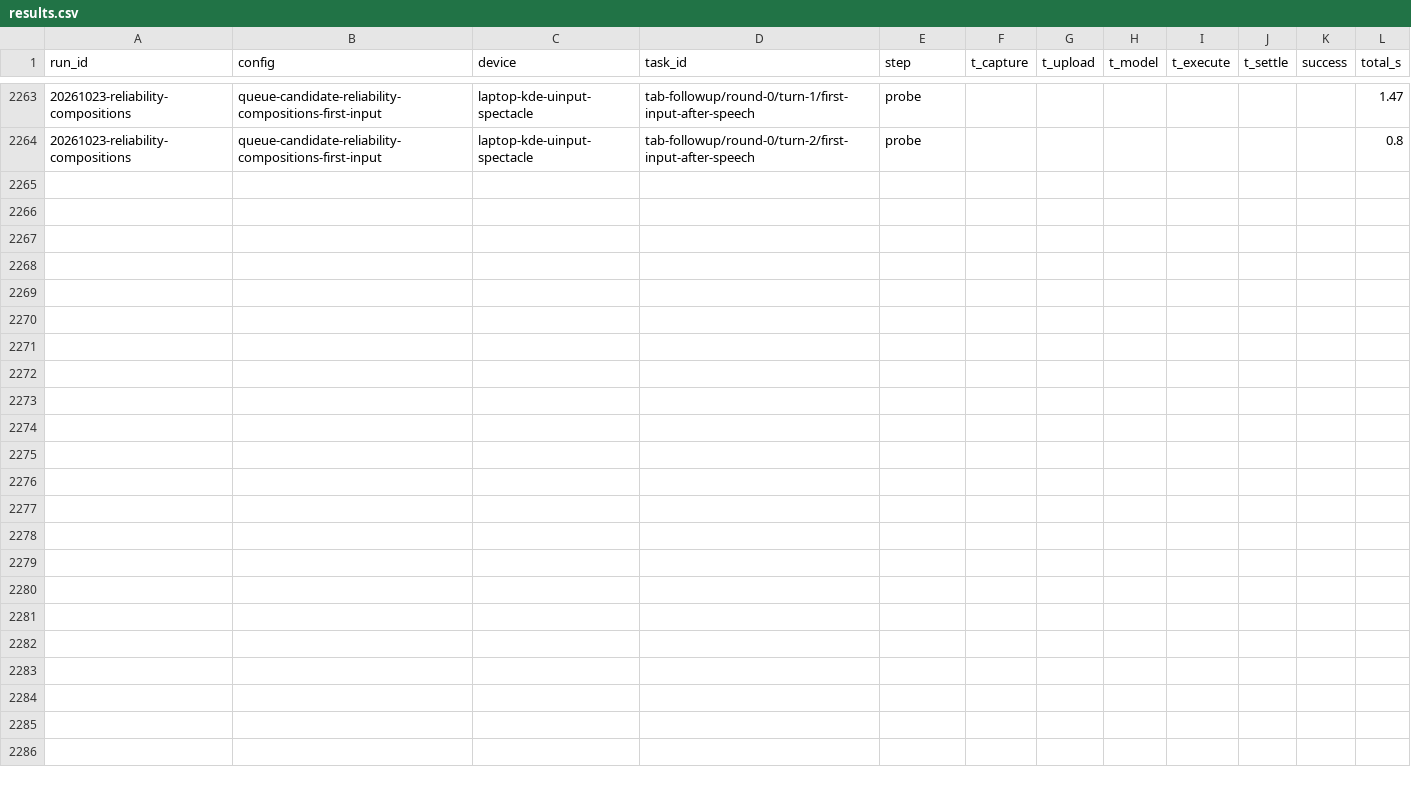
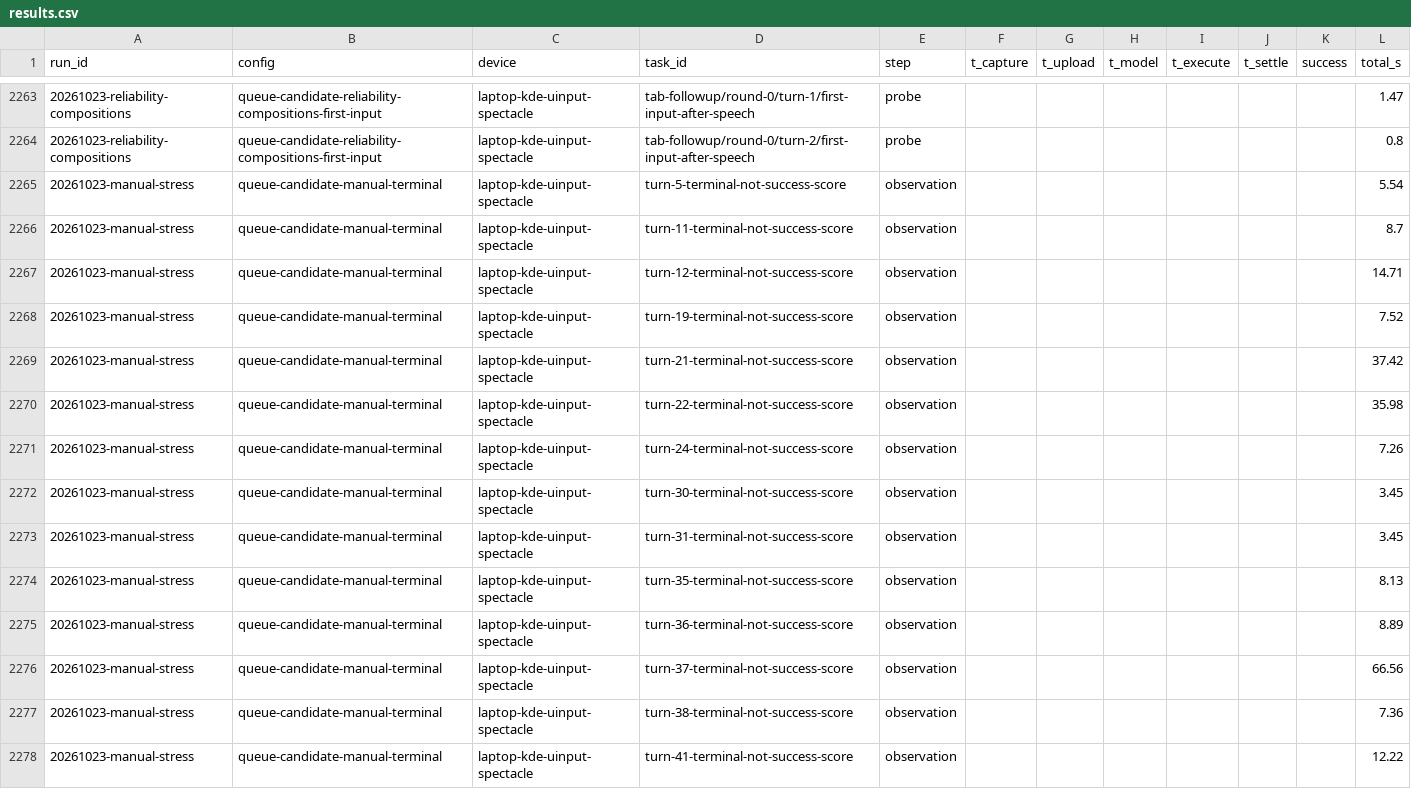
Before and after one commit to Michael-Venous/Exospace, a CSV file: bench/results.csv, drawn as a sheet; only a part is shown, gaps mark what is left out; the diff names each change by its address in the sheet, - before the commit and + after, or states it on an @@ line.

Commit message:
Record failed manual voice validation and concrete control failures

```diff
--- a/bench/results.csv
+++ b/bench/results.csv
+row 2265: 20261023-manual-stress | queue-candidate-manual-terminal | laptop-kde-uinput-spectacle | turn-5-terminal-not-success-score | observation |  |  |  |  |  |  | 5.54
+row 2266: 20261023-manual-stress | queue-candidate-manual-terminal | laptop-kde-uinput-spectacle | turn-11-terminal-not-success-score | observation |  |  |  |  |  |  | 8.7
+row 2267: 20261023-manual-stress | queue-candidate-manual-terminal | laptop-kde-uinput-spectacle | turn-12-terminal-not-success-score | observation |  |  |  |  |  |  | 14.71
+row 2268: 20261023-manual-stress | queue-candidate-manual-terminal | laptop-kde-uinput-spectacle | turn-19-terminal-not-success-score | observation |  |  |  |  |  |  | 7.52
+row 2269: 20261023-manual-stress | queue-candidate-manual-terminal | laptop-kde-uinput-spectacle | turn-21-terminal-not-success-score | observation |  |  |  |  |  |  | 37.42
+row 2270: 20261023-manual-stress | queue-candidate-manual-terminal | laptop-kde-uinput-spectacle | turn-22-terminal-not-success-score | observation |  |  |  |  |  |  | 35.98
+row 2271: 20261023-manual-stress | queue-candidate-manual-terminal | laptop-kde-uinput-spectacle | turn-24-terminal-not-success-score | observation |  |  |  |  |  |  | 7.26
+row 2272: 20261023-manual-stress | queue-candidate-manual-terminal | laptop-kde-uinput-spectacle | turn-30-terminal-not-success-score | observation |  |  |  |  |  |  | 3.45
+row 2273: 20261023-manual-stress | queue-candidate-manual-terminal | laptop-kde-uinput-spectacle | turn-31-terminal-not-success-score | observation |  |  |  |  |  |  | 3.45
+row 2274: 20261023-manual-stress | queue-candidate-manual-terminal | laptop-kde-uinput-spectacle | turn-35-terminal-not-success-score | observation |  |  |  |  |  |  | 8.13
+row 2275: 20261023-manual-stress | queue-candidate-manual-terminal | laptop-kde-uinput-spectacle | turn-36-terminal-not-success-score | observation |  |  |  |  |  |  | 8.89
+row 2276: 20261023-manual-stress | queue-candidate-manual-terminal | laptop-kde-uinput-spectacle | turn-37-terminal-not-success-score | observation |  |  |  |  |  |  | 66.56
+row 2277: 20261023-manual-stress | queue-candidate-manual-terminal | laptop-kde-uinput-spectacle | turn-38-terminal-not-success-score | observation |  |  |  |  |  |  | 7.36
+row 2278: 20261023-manual-stress | queue-candidate-manual-terminal | laptop-kde-uinput-spectacle | turn-41-terminal-not-success-score | observation |  |  |  |  |  |  | 12.22
```
Also changed, not shown: 3 other files.
